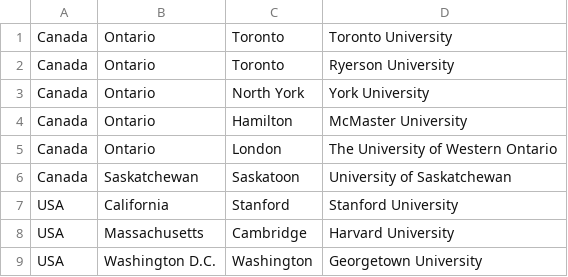
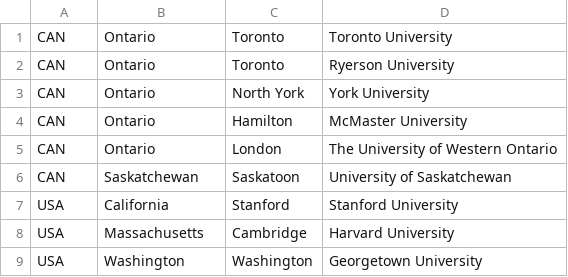
Before and after one commit to afterclassroom/afterclassroom, a CSV file: db/UC_live_server.csv, drawn as a sheet.

```diff
--- a/db/UC_live_server.csv
+++ b/db/UC_live_server.csv
@@ -1,9 +1,9 @@
-Canada;Ontario;Toronto;Toronto University;;
-Canada;Ontario;Toronto;Ryerson University;;
-Canada;Ontario;North York;York University;;
-Canada;Ontario;Hamilton;McMaster University;;
-Canada;Ontario;London;The University of Western Ontario;;
-Canada;Saskatchewan;Saskatoon;University of Saskatchewan;;
+CAN;Ontario;Toronto;Toronto University;;
+CAN;Ontario;Toronto;Ryerson University;;
+CAN;Ontario;North York;York University;;
+CAN;Ontario;Hamilton;McMaster University;;
+CAN;Ontario;London;The University of Western Ontario;;
+CAN;Saskatchewan;Saskatoon;University of Saskatchewan;;
 USA;California;Stanford;Stanford University;;
 USA;Massachusetts;Cambridge;Harvard University;;
-USA;Washington D.C.;Washington;Georgetown University;;
+USA;Washington;Washington;Georgetown University;;
```
Also changed, not shown: 28 other files.
